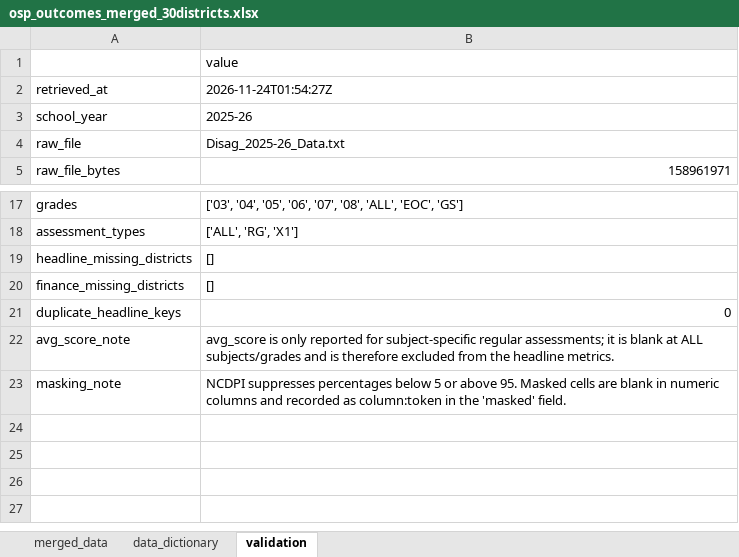
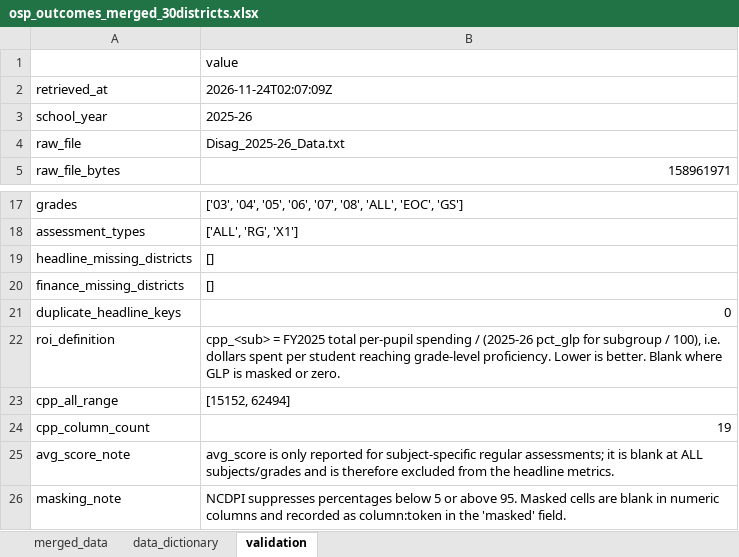
Before and after one commit to johnlockefoundation/edu, an Excel workbook: data/osp_outcomes_merged_30districts.xlsx, sheet validation, drawn as a sheet; only a part is shown, gaps mark what is left out; values as stored, in another font and other column widths than the file's, no borders; the diff names each change by its address in the sheet, - before the commit and + after, or states it on an @@ line.

Commit message:
Add ROI view and cost-per-proficient-student columns

```diff
--- a/data/osp_outcomes_merged_30districts.xlsx (sheet validation)
+++ b/data/osp_outcomes_merged_30districts.xlsx (sheet validation)
-B2: 2026-11-24T01:54:27Z
+B2: 2026-11-24T02:07:09Z
+row 22: roi_definition | cpp_<sub> = FY2025 total per-pupil spending / (2025-26 pct_glp for subgroup / 100), i.e. dollars spent per student reaching grade-level proficiency. Lower is better. Blank where GLP is masked or zero.
+row 23: cpp_all_range | [15152, 62494]
+row 24: cpp_column_count | 19
```
Also changed, not shown: sheet merged_data, sheet data_dictionary, 9 other files.
